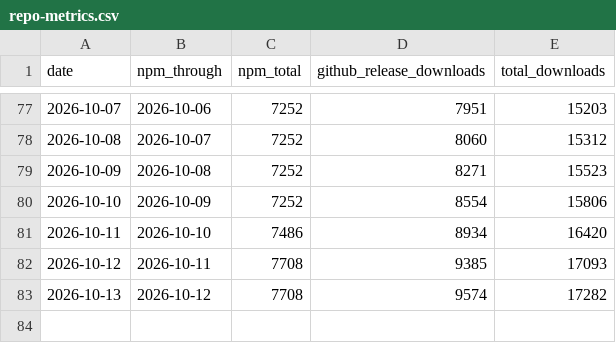
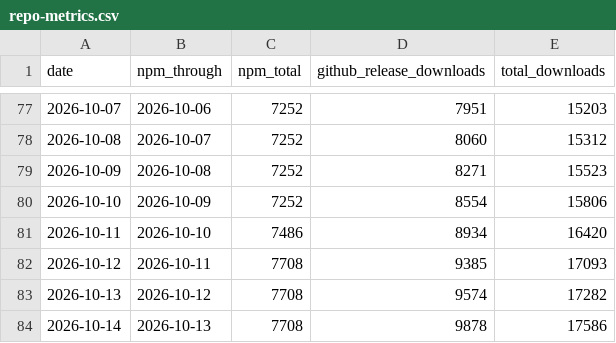
Before and after one commit to Dalackhan/claudexor, a CSV file: docs/assets/repo-metrics.csv, drawn as a sheet; only a part is shown, gaps mark what is left out.

```diff
--- a/docs/assets/repo-metrics.csv
+++ b/docs/assets/repo-metrics.csv
@@ -83 +83,2 @@ date,npm_through,npm_total,github_release_downloads,total_downloads
 2026-10-13,2026-10-12,7708,9574,17282
+2026-10-14,2026-10-13,7708,9878,17586
```
Also changed, not shown: 1 other file.
